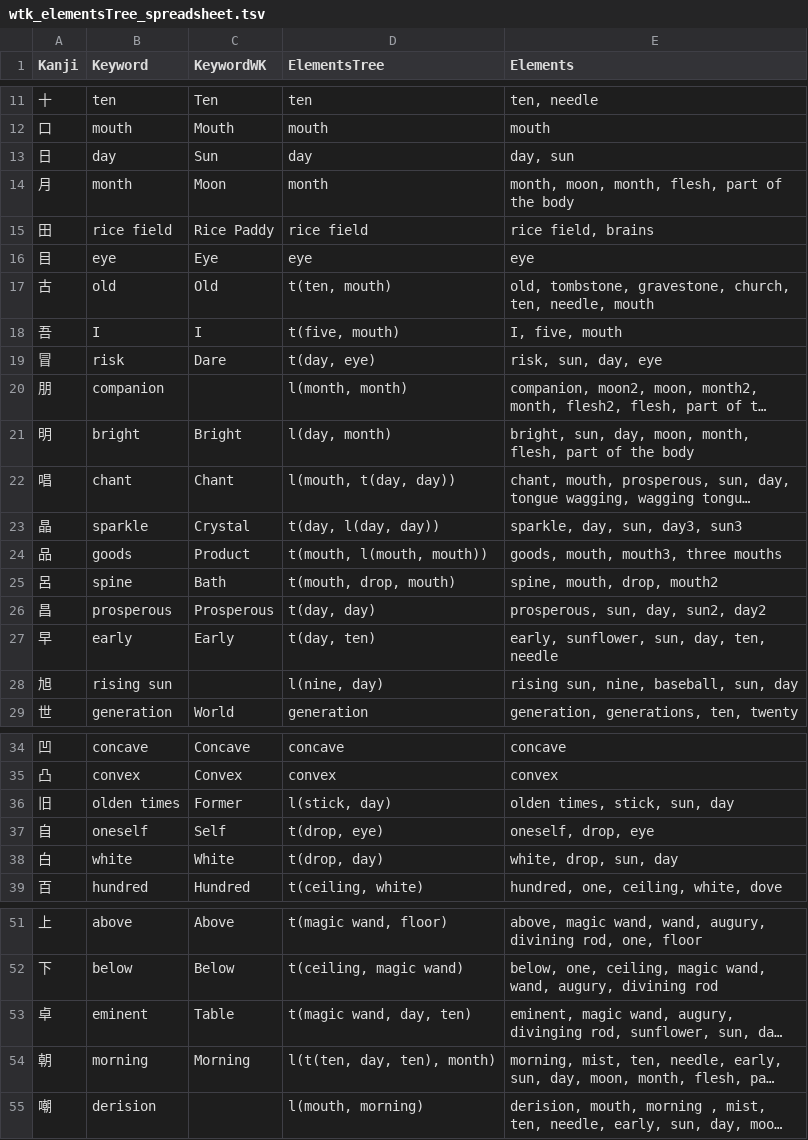
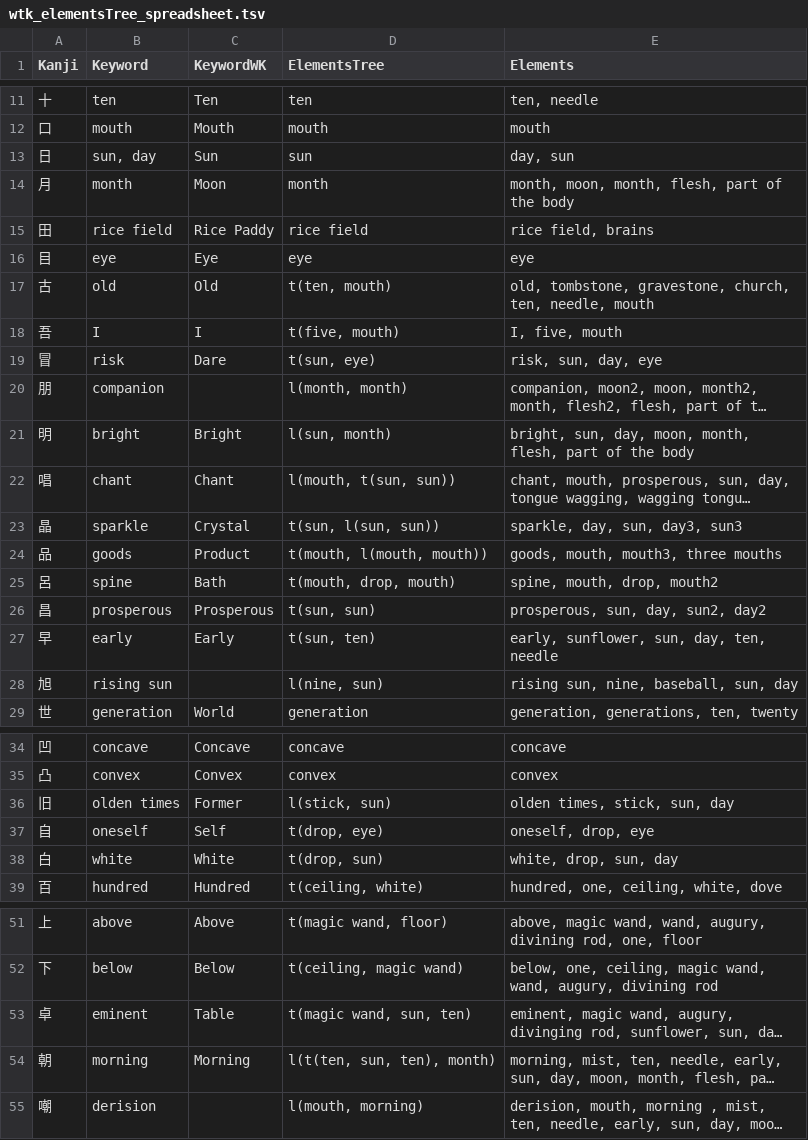
Before and after one commit to sschmidTU/wtk-fork, a TSV file: _tools/wtk_elementsTree_spreadsheet.tsv, drawn as a sheet; only a part is shown, gaps mark what is left out; long unchanged cells end in …; the diff covers the shown part only; the diff names each change by its address in the sheet, - before the commit and + after, or states it on an @@ line.

Commit message:
elementsTree_spreadsheet: fix sun called day

```diff
--- a/_tools/wtk_elementsTree_spreadsheet.tsv
+++ b/_tools/wtk_elementsTree_spreadsheet.tsv
-B13 (Keyword): day
+B13 (Keyword): sun, day
-D13 (ElementsTree): day
+D13 (ElementsTree): sun
-D19 (ElementsTree): t(day, eye)
+D19 (ElementsTree): t(sun, eye)
-D21 (ElementsTree): l(day, month)
+D21 (ElementsTree): l(sun, month)
-D22 (ElementsTree): l(mouth, t(day, day))
+D22 (ElementsTree): l(mouth, t(sun, sun))
-D23 (ElementsTree): t(day, l(day, day))
+D23 (ElementsTree): t(sun, l(sun, sun))
-D26 (ElementsTree): t(day, day)
+D26 (ElementsTree): t(sun, sun)
-D27 (ElementsTree): t(day, ten)
+D27 (ElementsTree): t(sun, ten)
-D28 (ElementsTree): l(nine, day)
+D28 (ElementsTree): l(nine, sun)
-D36 (ElementsTree): l(stick, day)
+D36 (ElementsTree): l(stick, sun)
-D38 (ElementsTree): t(drop, day)
+D38 (ElementsTree): t(drop, sun)
-D53 (ElementsTree): t(magic wand, day, ten)
+D53 (ElementsTree): t(magic wand, sun, ten)
-D54 (ElementsTree): l(t(ten, day, ten), month)
+D54 (ElementsTree): l(t(ten, sun, ten), month)
```
Also changed, not shown: 3 edited cells elsewhere in this file.
